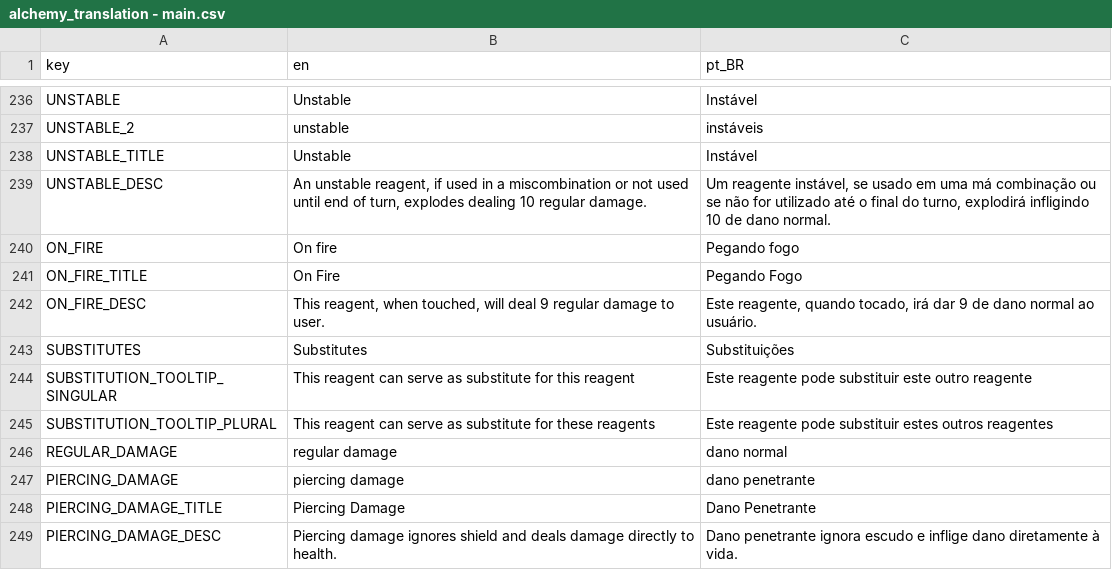
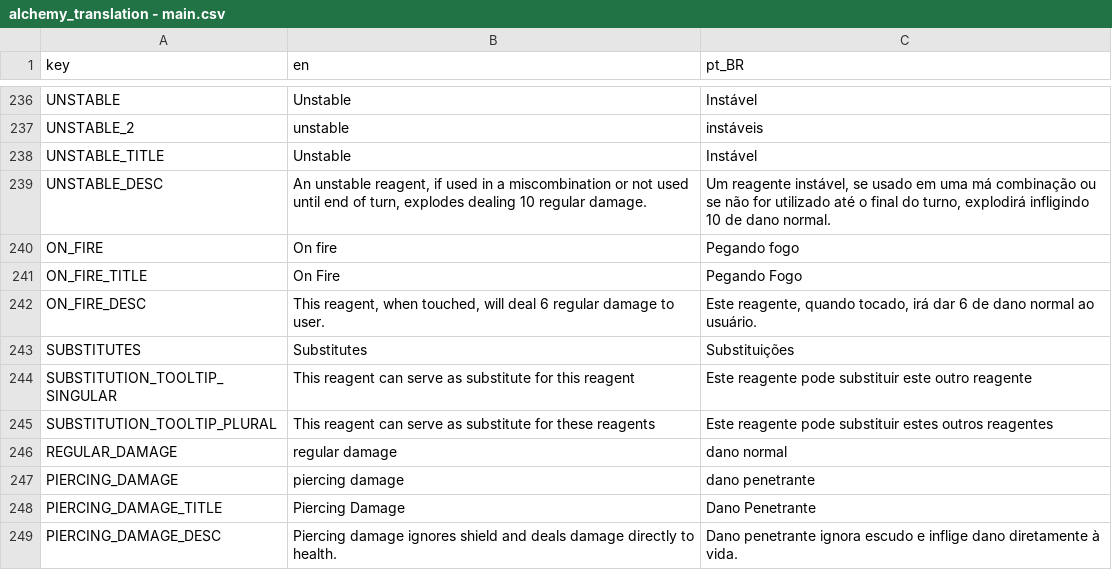
Before and after one commit to Space-Paca/alchemy-game, a CSV file: project/assets/translation/alchemy_translation - main.csv, drawn as a sheet; only a part is shown, gaps mark what is left out.

```diff
--- a/project/assets/translation/alchemy_translation - main.csv
+++ b/project/assets/translation/alchemy_translation - main.csv
@@ -273,3 +273,3 @@ ON_FIRE,On fire,Pegando fogo
 ON_FIRE_TITLE,On Fire,Pegando Fogo
-ON_FIRE_DESC,"This reagent, when touched, will deal 9 regular damage to user.","Este reagente, quando tocado, irá dar 9 de dano normal ao usuário."
+ON_FIRE_DESC,"This reagent, when touched, will deal 6 regular damage to user.","Este reagente, quando tocado, irá dar 6 de dano normal ao usuário."
 SUBSTITUTES,Substitutes,Substituições
```
Also changed, not shown: 3 other files.
